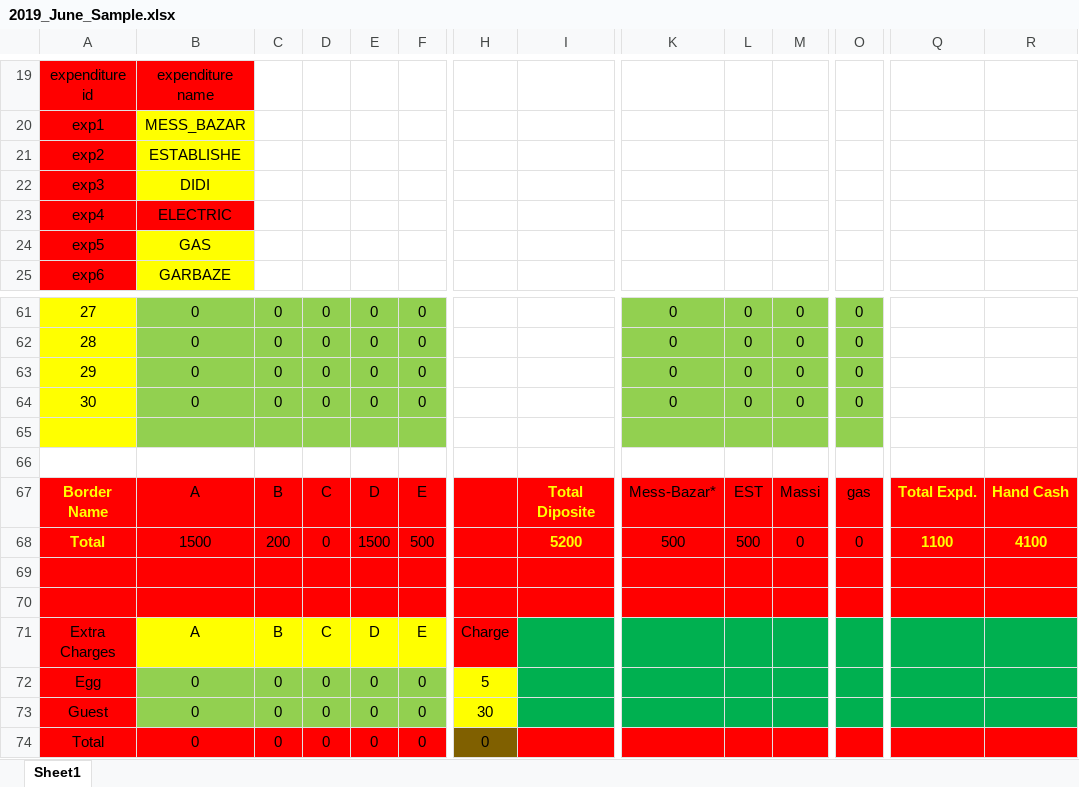
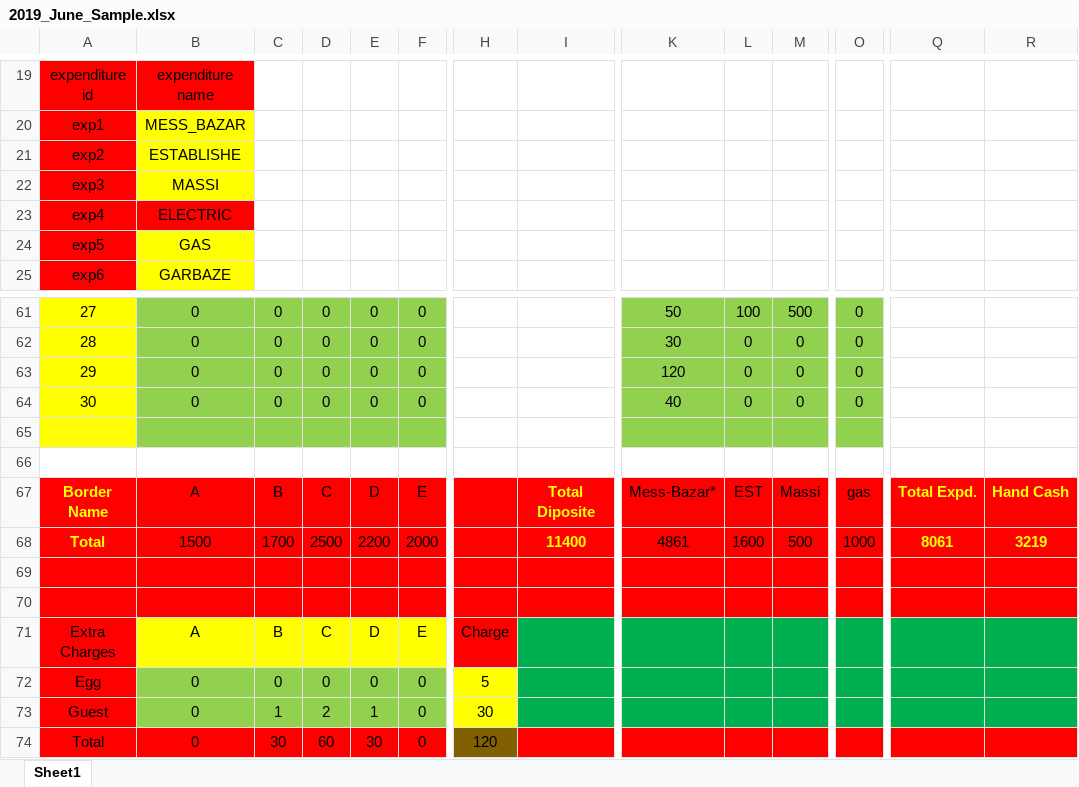
Before and after one commit to artbindu/mess-list, an Excel workbook: data/2019_June_Sample.xlsx, sheet Sheet1, drawn as a sheet; only a part is shown, gaps mark what is left out; values as stored, in another font and other column widths than the file's, no borders; the diff covers the shown part only; the diff names each change by its address in the sheet, - before the commit and + after, or states it on an @@ line.

```diff
--- a/data/2019_June_Sample.xlsx (sheet Sheet1)
+++ b/data/2019_June_Sample.xlsx (sheet Sheet1)
-B22: DIDI
+B22: MASSI
-K61: 0
+K61: 50
-L61: 0
+L61: 100
-M61: 0
+M61: 500
-K62: 0
+K62: 30
-K63: 0
+K63: 120
-K64: 0
+K64: 40
-C68: 200
+C68: 1700
-D68: 0
+D68: 2500
-E68: 1500
+E68: 2200
-F68: 500
+F68: 2000
-I68: 5200
+I68: 11400
-K68: 500
+K68: 4861
-L68: 500
+L68: 1600
-M68: 0
+M68: 500
-O68: 0
+O68: 1000
-Q68: 1100
+Q68: 8061
-R68: 4100
+R68: 3219
-C73: 0
+C73: 1
-D73: 0
+D73: 2
-E73: 0
+E73: 1
-C74: 0
+C74: 30
-D74: 0
+D74: 60
-E74: 0
+E74: 30
-H74: 0
+H74: 120
```
Also changed, not shown: 31 edited cells elsewhere in this sheet, 2 other files.
